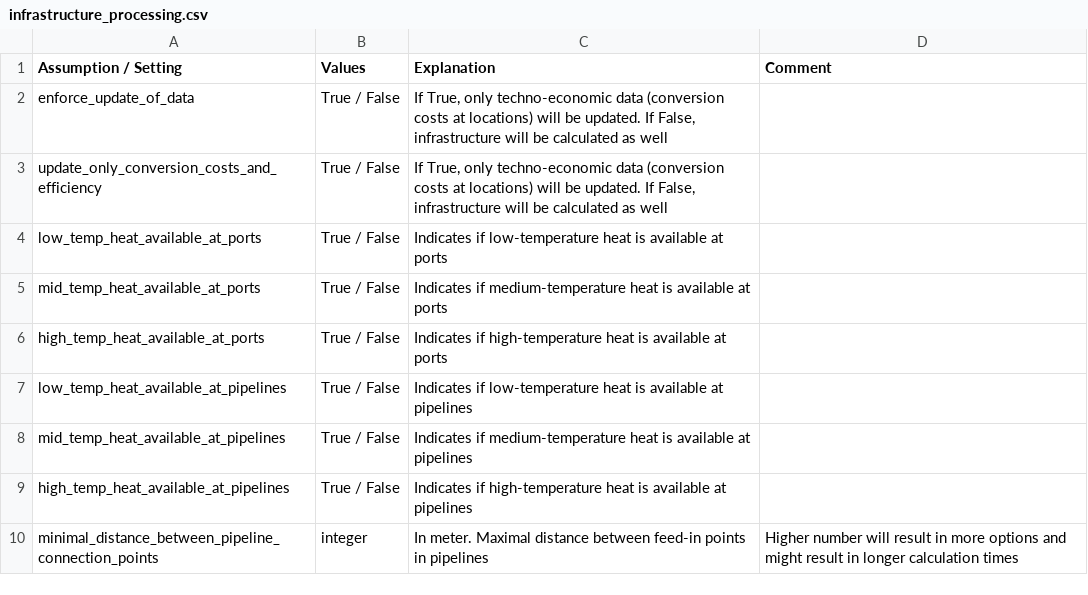
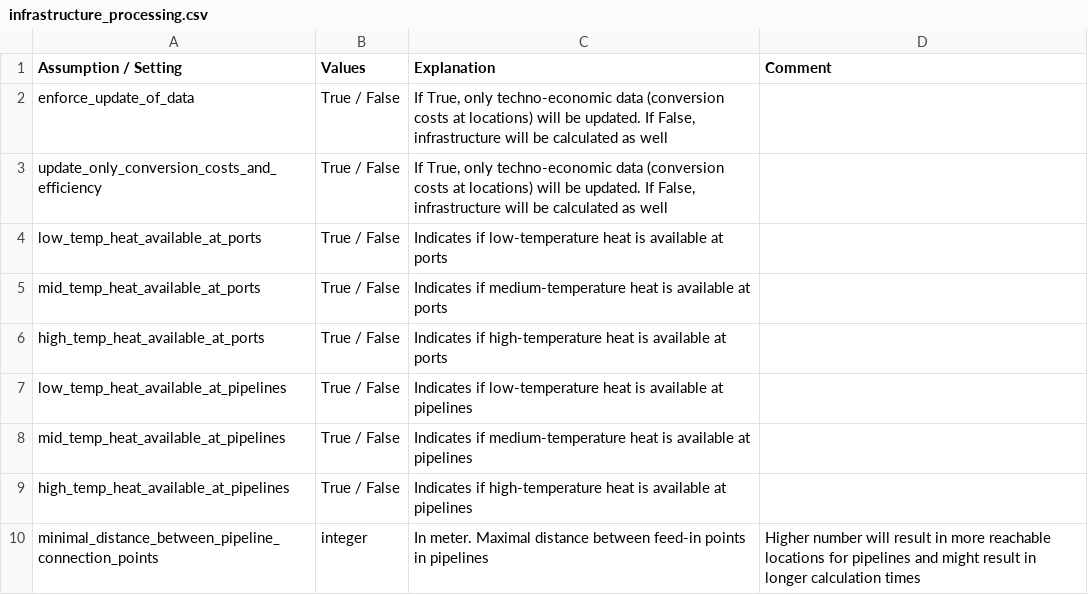
Before and after one commit to ulicious/hermes, a CSV file: doc/parameter_explanation/infrastructure_processing.csv, drawn as a sheet.

```diff
--- a/doc/parameter_explanation/infrastructure_processing.csv
+++ b/doc/parameter_explanation/infrastructure_processing.csv
@@ -9,2 +9,2 @@ mid_temp_heat_available_at_pipelines;True / False;Indicates if medium-temperatur
 high_temp_heat_available_at_pipelines;True / False;Indicates if high-temperature heat is available at pipelines;
-minimal_distance_between_pipeline_connection_points;integer;In meter. Maximal distance between feed-in points in pipelines;Higher number will result in more options and might result in longer calculation times
+minimal_distance_between_pipeline_connection_points;integer;In meter. Maximal distance between feed-in points in pipelines;Higher number will result in more reachable locations for pipelines and might result in longer calculation times
```
Also changed, not shown: doc/parameter_explanation/random_locations.csv, doc/parameter_explanation/raw_data_processing.csv, 6 other files.
